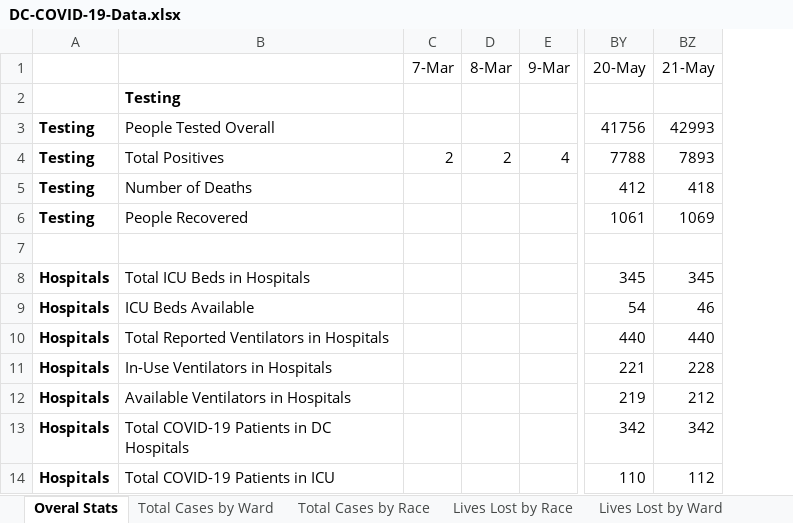
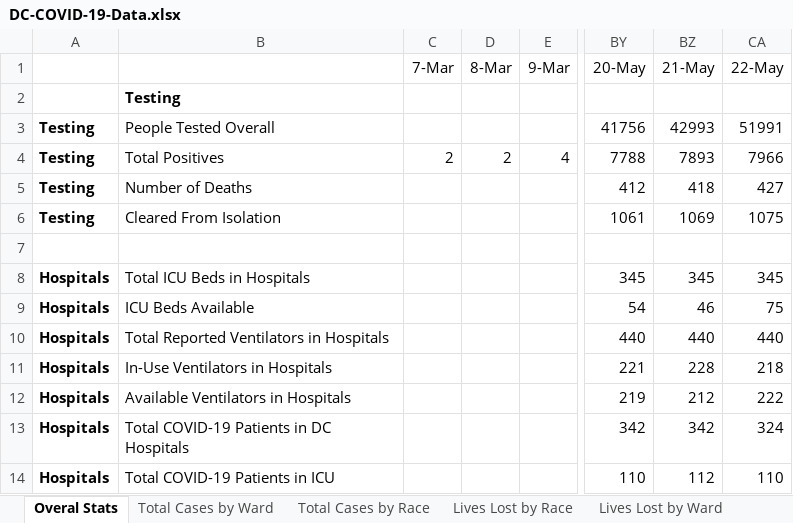
Before and after one commit to cobie8a/covid19-va-md-dc, an Excel workbook: temp/DC-COVID-19-Data.xlsx, sheet Overal Stats, drawn as a sheet; only a part is shown, gaps mark what is left out; values as stored, in another font and other column widths than the file's, no borders; the diff names each change by its address in the sheet, - before the commit and + after, or states it on an @@ line.

```diff
--- a/temp/DC-COVID-19-Data.xlsx (sheet Overal Stats)
+++ b/temp/DC-COVID-19-Data.xlsx (sheet Overal Stats)
+column CA (22-May), rows 3-14: 51991 | 7966 | 427 | 1075 |  | 345 | 75 | 440 | 218 | 222 | 324 | 110
-B6: People Recovered
+B6: Cleared From Isolation
```
Also changed, not shown: sheet Long-Term Care Facilities, sheet Lives Lost by Race, sheet Community Cases Tested By OCME, sheet Lives Lost by Ward, sheet Total Cases by Ward, sheet Total Cases by Race, charts or pictures, covid-19.xlsx, 10 other files.
